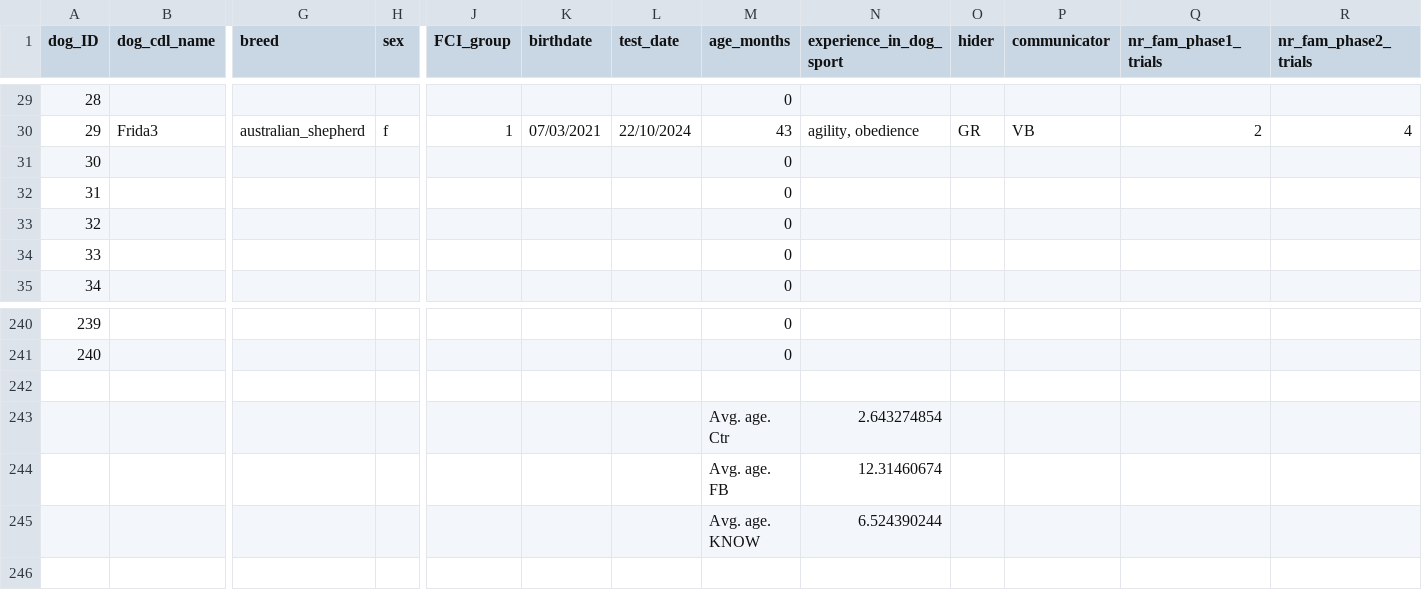
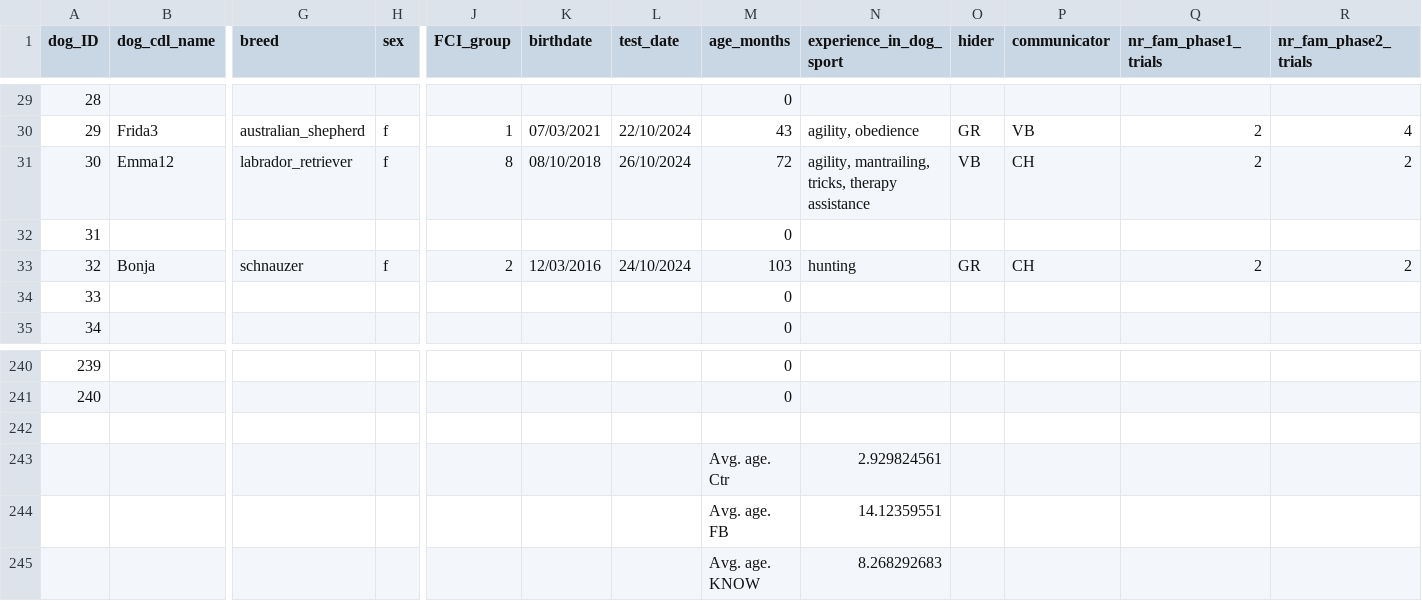
Before and after one commit to lonardol/auditory_false_belief_dogs, a CSV file: data/tested_dogs.csv, drawn as a sheet; only a part is shown, gaps mark what is left out; the diff covers the shown part only; the diff names each change by its address in the sheet, - before the commit and + after, or states it on an @@ line.

Commit message:
updated data file

```diff
--- a/data/tested_dogs.csv
+++ b/data/tested_dogs.csv
-B31 (dog_cdl_name): (empty)
+B31 (dog_cdl_name): Emma12
-G31 (breed): (empty)
+G31 (breed): labrador_retriever
-H31 (sex): (empty)
+H31 (sex): f
-J31 (FCI_group): (empty)
+J31 (FCI_group): 8
-K31 (birthdate): (empty)
+K31 (birthdate): 08/10/2018
-L31 (test_date): (empty)
+L31 (test_date): 26/10/2024
-M31 (age_months): 0
+M31 (age_months): 72
-N31 (experience_in_dog_sport): (empty)
+N31 (experience_in_dog_sport): agility, mantrailing, tricks, therapy assistance
-O31 (hider): (empty)
+O31 (hider): VB
-P31 (communicator): (empty)
+P31 (communicator): CH
-Q31 (nr_fam_phase1_trials): (empty)
+Q31 (nr_fam_phase1_trials): 2
-R31 (nr_fam_phase2_trials): (empty)
+R31 (nr_fam_phase2_trials): 2
-B33 (dog_cdl_name): (empty)
+B33 (dog_cdl_name): Bonja
-G33 (breed): (empty)
+G33 (breed): schnauzer
-H33 (sex): (empty)
+H33 (sex): f
-J33 (FCI_group): (empty)
+J33 (FCI_group): 2
-K33 (birthdate): (empty)
+K33 (birthdate): 12/03/2016
-L33 (test_date): (empty)
+L33 (test_date): 24/10/2024
-M33 (age_months): 0
+M33 (age_months): 103
-N33 (experience_in_dog_sport): (empty)
+N33 (experience_in_dog_sport): hunting
-O33 (hider): (empty)
+O33 (hider): GR
-P33 (communicator): (empty)
+P33 (communicator): CH
-Q33 (nr_fam_phase1_trials): (empty)
+Q33 (nr_fam_phase1_trials): 2
-R33 (nr_fam_phase2_trials): (empty)
+R33 (nr_fam_phase2_trials): 2
-N243 (experience_in_dog_sport): 2.643274854
+N243 (experience_in_dog_sport): 2.929824561
-N244 (experience_in_dog_sport): 12.31460674
+N244 (experience_in_dog_sport): 14.12359551
-N245 (experience_in_dog_sport): 6.524390244
+N245 (experience_in_dog_sport): 8.268292683
```
Also changed, not shown: 72 edited cells elsewhere in this file, 1 other file.
